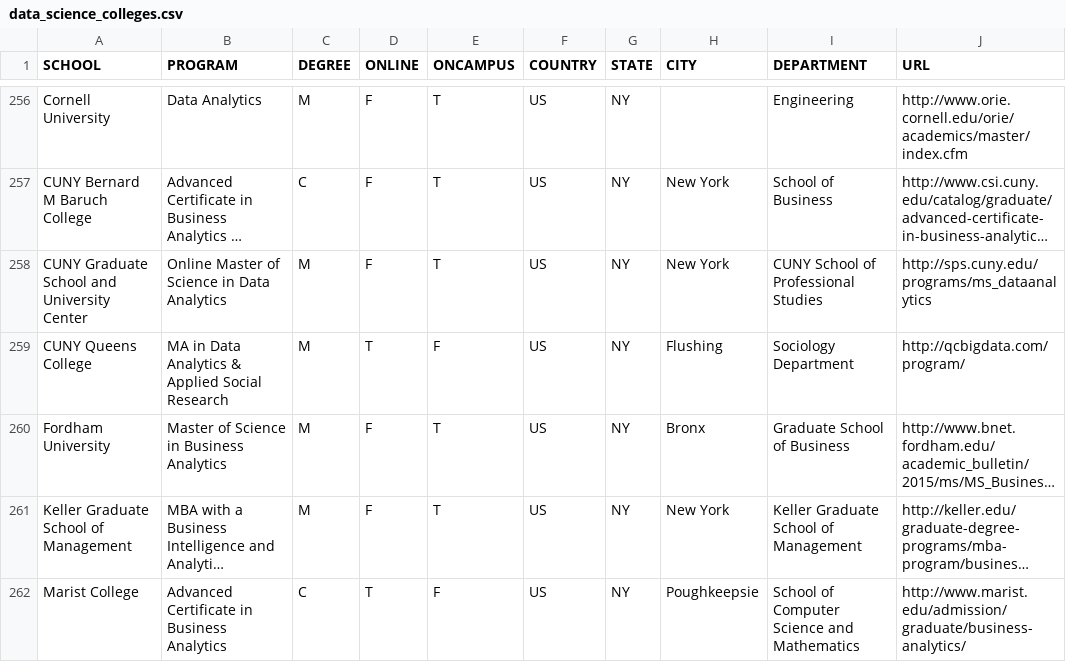
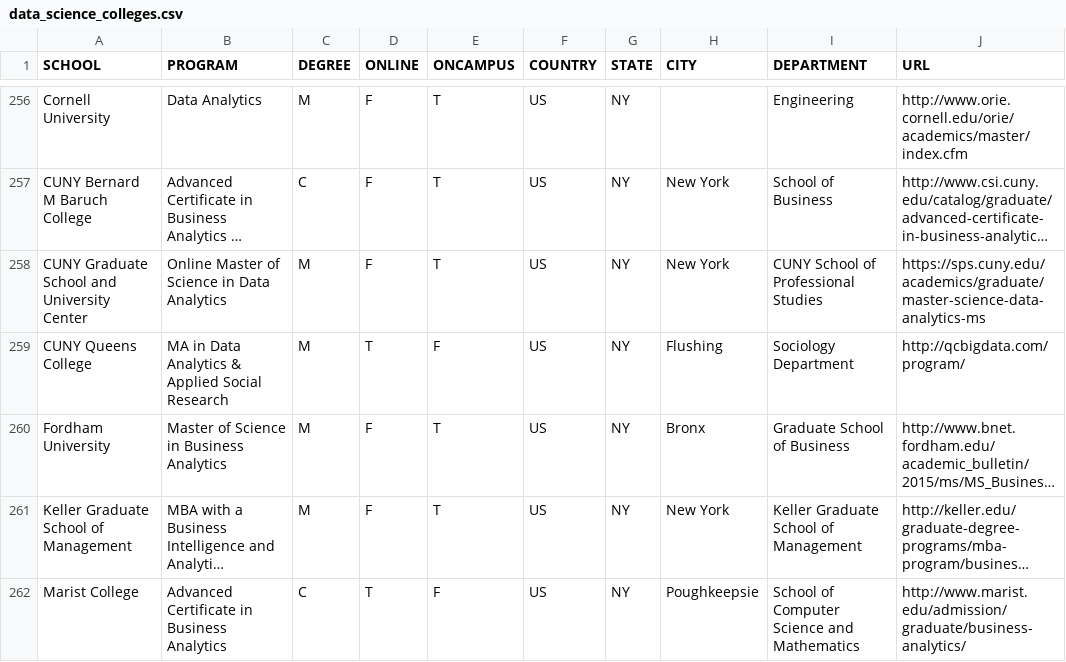
Before and after one commit to ryanswanstrom/awesome-datascience-colleges, a CSV file: data_science_colleges.csv, drawn as a sheet; only a part is shown, gaps mark what is left out; long unchanged cells end in …; the diff names each change by its address in the sheet, - before the commit and + after, or states it on an @@ line.

Commit message:
CUNY data analytics url update

```diff
--- a/data_science_colleges.csv
+++ b/data_science_colleges.csv
-J258 (URL): http://sps.cuny.edu/programs/ms_dataanalytics
+J258 (URL): https://sps.cuny.edu/academics/graduate/master-science-data-analytics-ms
```
